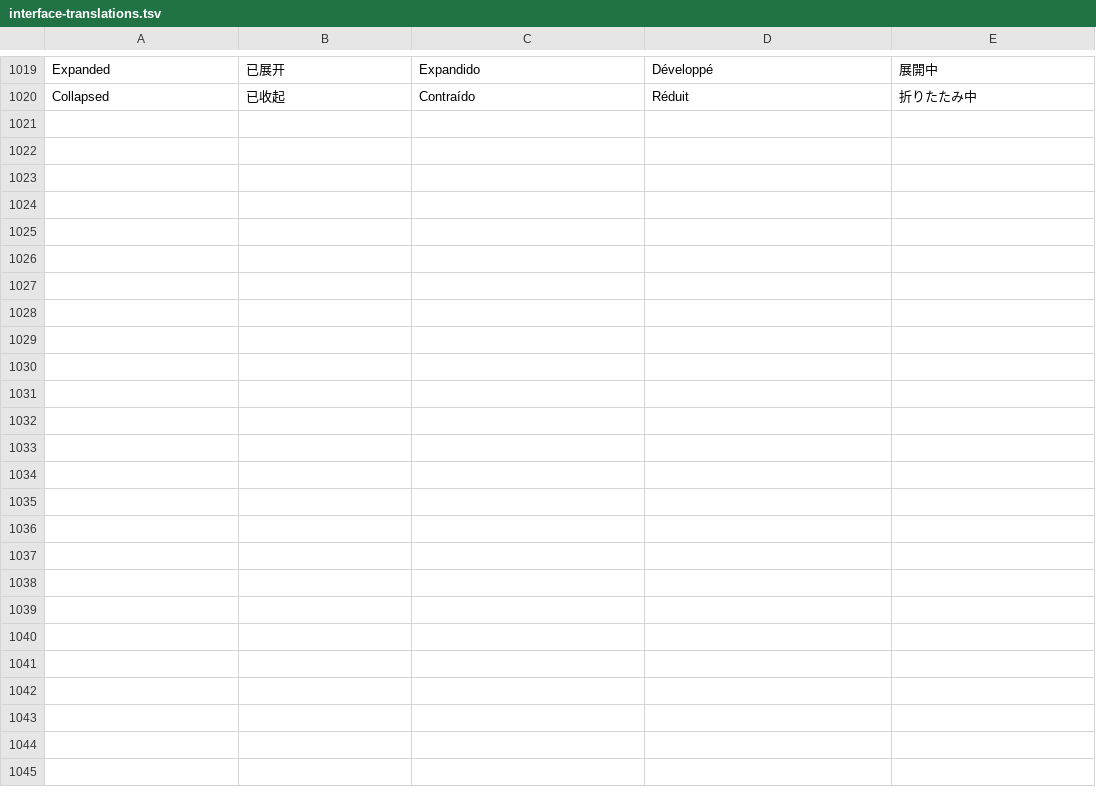
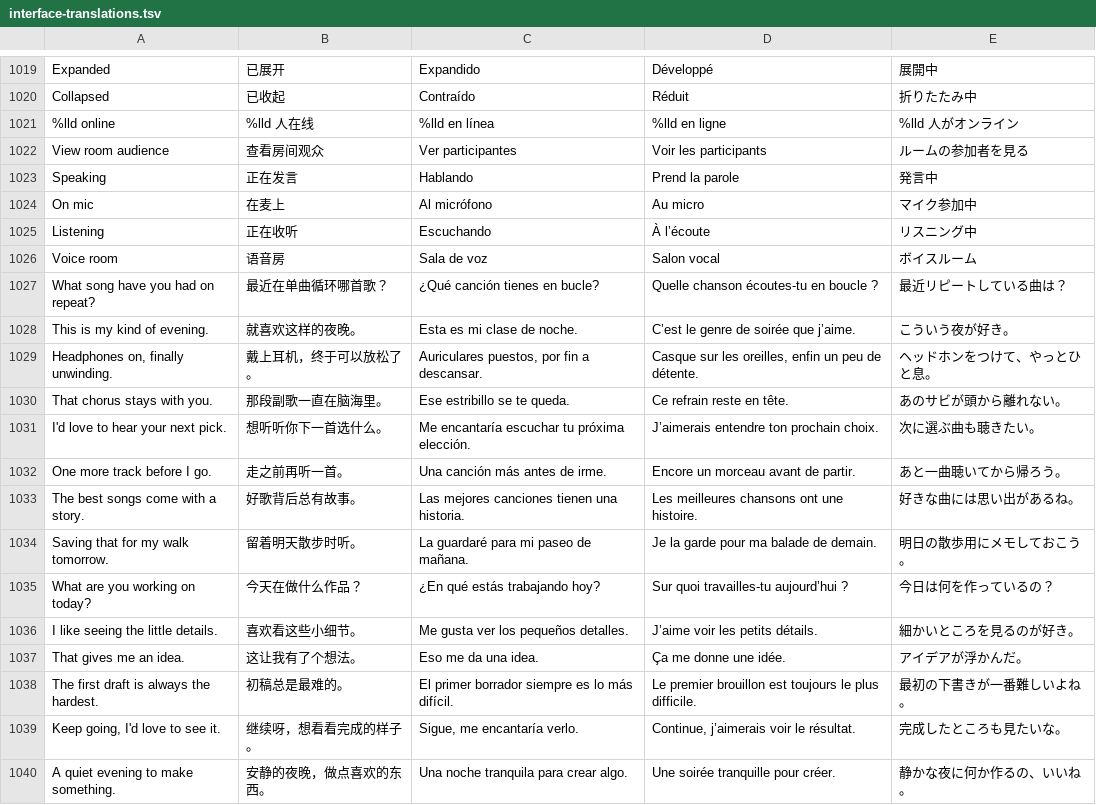
Before and after one commit to funchan666/Koko, a TSV file: design/localization/interface-translations.tsv, drawn as a sheet; only a part is shown, gaps mark what is left out; the diff covers the shown part only.

```diff
--- a/design/localization/interface-translations.tsv
+++ b/design/localization/interface-translations.tsv
@@ -1020 +1020,21 @@ Expanded	已展开	Expandido	Développé	展開中
 Collapsed	已收起	Contraído	Réduit	折りたたみ中
+%lld online	%lld 人在线	%lld en línea	%lld en ligne	%lld 人がオンライン
+View room audience	查看房间观众	Ver participantes	Voir les participants	ルームの参加者を見る
+Speaking	正在发言	Hablando	Prend la parole	発言中
+On mic	在麦上	Al micrófono	Au micro	マイク参加中
+Listening	正在收听	Escuchando	À l’écoute	リスニング中
+Voice room	语音房	Sala de voz	Salon vocal	ボイスルーム
+What song have you had on repeat?	最近在单曲循环哪首歌？	¿Qué canción tienes en bucle?	Quelle chanson écoutes-tu en boucle ?	最近リピートしている曲は？
+This is my kind of evening.	就喜欢这样的夜晚。	Esta es mi clase de noche.	C’est le genre de soirée que j’aime.	こういう夜が好き。
+Headphones on, finally unwinding.	戴上耳机，终于可以放松了。	Auriculares puestos, por fin a descansar.	Casque sur les oreilles, enfin un peu de détente.	ヘッドホンをつけて、やっとひと息。
+That chorus stays with you.	那段副歌一直在脑海里。	Ese estribillo se te queda.	Ce refrain reste en tête.	あのサビが頭から離れない。
+I'd love to hear your next pick.	想听听你下一首选什么。	Me encantaría escuchar tu próxima elección.	J’aimerais entendre ton prochain choix.	次に選ぶ曲も聴きたい。
+One more track before I go.	走之前再听一首。	Una canción más antes de irme.	Encore un morceau avant de partir.	あと一曲聴いてから帰ろう。
+The best songs come with a story.	好歌背后总有故事。	Las mejores canciones tienen una historia.	Les meilleures chansons ont une histoire.	好きな曲には思い出があるね。
+Saving that for my walk tomorrow.	留着明天散步时听。	La guardaré para mi paseo de mañana.	Je la garde pour ma balade de demain.	明日の散歩用にメモしておこう。
+What are you working on today?	今天在做什么作品？	¿En qué estás trabajando hoy?	Sur quoi travailles-tu aujourd’hui ?	今日は何を作っているの？
+I like seeing the little details.	喜欢看这些小细节。	Me gusta ver los pequeños detalles.	J’aime voir les petits détails.	細かいところを見るのが好き。
+That gives me an idea.	这让我有了个想法。	Eso me da una idea.	Ça me donne une idée.	アイデアが浮かんだ。
+The first draft is always the hardest.	初稿总是最难的。	El primer borrador siempre es lo más difícil.	Le premier brouillon est toujours le plus difficile.	最初の下書きが一番難しいよね。
+Keep going, I'd love to see it.	继续呀，想看看完成的样子。	Sigue, me encantaría verlo.	Continue, j’aimerais voir le résultat.	完成したところも見たいな。
+A quiet evening to make something.	安静的夜晚，做点喜欢的东西。	Una noche tranquila para crear algo.	Une soirée tranquille pour créer.	静かな夜に何か作るの、いいね。
```
Also changed, not shown: 10 added rows elsewhere in this file, 19 other files.
